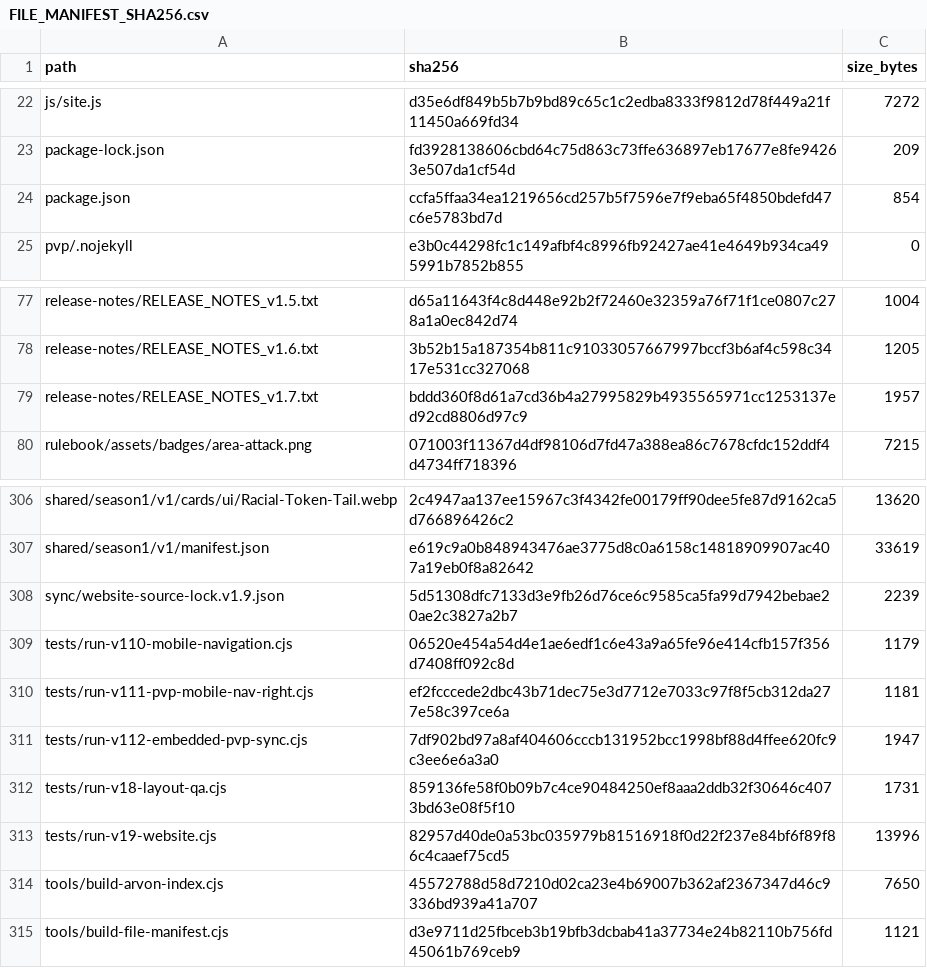
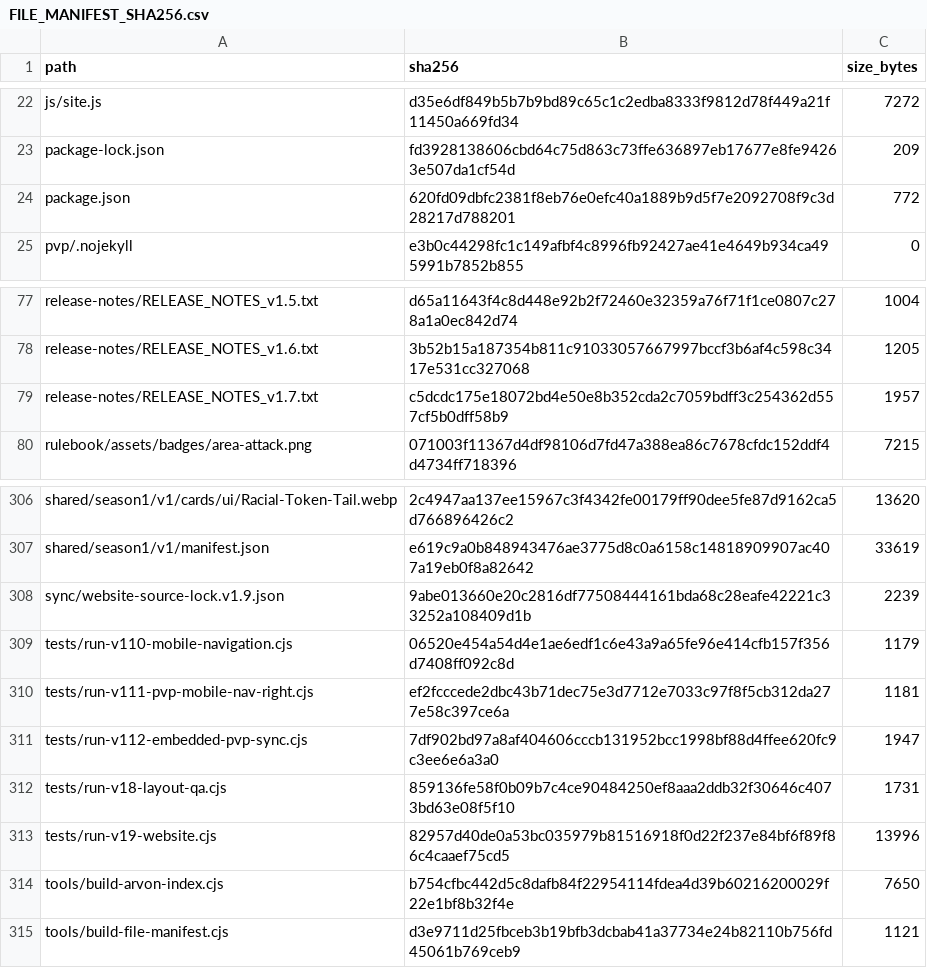
Before and after one commit to GrandisLegacyTCG/GrandisLegacyTCG.github.io, a CSV file: FILE_MANIFEST_SHA256.csv, drawn as a sheet; only a part is shown, gaps mark what is left out; the diff covers the shown part only.

```diff
--- a/FILE_MANIFEST_SHA256.csv
+++ b/FILE_MANIFEST_SHA256.csv
@@ -23,3 +23,3 @@ js/site.js,d35e6df849b5b7b9bd89c65c1c2edba8333f9812d78f449a21f11450a669fd34,7272
 package-lock.json,fd3928138606cbd64c75d863c73ffe636897eb17677e8fe94263e507da1cf54d,209
-package.json,ccfa5ffaa34ea1219656cd257b5f7596e7f9eba65f4850bdefd47c6e5783bd7d,854
+package.json,620fd09dbfc2381f8eb76e0efc40a1889b9d5f7e2092708f9c3d28217d788201,772
 pvp/.nojekyll,e3b0c44298fc1c149afbf4c8996fb92427ae41e4649b934ca495991b7852b855,0
@@ -78,3 +78,3 @@ release-notes/RELEASE_NOTES_v1.5.txt,d65a11643f4c8d448e92b2f72460e32359a76f71f1c
 release-notes/RELEASE_NOTES_v1.6.txt,3b52b15a187354b811c91033057667997bccf3b6af4c598c3417e531cc327068,1205
-release-notes/RELEASE_NOTES_v1.7.txt,bddd360f8d61a7cd36b4a27995829b4935565971cc1253137ed92cd8806d97c9,1957
+release-notes/RELEASE_NOTES_v1.7.txt,c5dcdc175e18072bd4e50e8b352cda2c7059bdff3c254362d557cf5b0dff58b9,1957
 rulebook/assets/badges/area-attack.png,071003f11367d4df98106d7fd47a388ea86c7678cfdc152ddf4d4734ff718396,7215
@@ -307,3 +307,3 @@ shared/season1/v1/cards/ui/Racial-Token-Tail.webp,2c4947aa137ee15967c3f4342fe001
 shared/season1/v1/manifest.json,e619c9a0b848943476ae3775d8c0a6158c14818909907ac407a19eb0f8a82642,33619
-sync/website-source-lock.v1.9.json,5d51308dfc7133d3e9fb26d76ce6c9585ca5fa99d7942bebae20ae2c3827a2b7,2239
+sync/website-source-lock.v1.9.json,9abe013660e20c2816df77508444161bda68c28eafe42221c33252a108409d1b,2239
 tests/run-v110-mobile-navigation.cjs,06520e454a54d4e1ae6edf1c6e43a9a65fe96e414cfb157f356d7408ff092c8d,1179
@@ -313,3 +313,3 @@ tests/run-v18-layout-qa.cjs,859136fe58f0b09b7c4ce90484250ef8aaa2ddb32f30646c4073
 tests/run-v19-website.cjs,82957d40de0a53bc035979b81516918f0d22f237e84bf6f89f86c4caaef75cd5,13996
-tools/build-arvon-index.cjs,45572788d58d7210d02ca23e4b69007b362af2367347d46c9336bd939a41a707,7650
+tools/build-arvon-index.cjs,b754cfbc442d5c8dafb84f22954114fdea4d39b60216200029f22e1bf8b32f4e,7650
 tools/build-file-manifest.cjs,d3e9711d25fbceb3b19bfb3dcbab41a37734e24b82110b756fd45061b769ceb9,1121
```
Also changed, not shown: 1 added row, 1 removed row and 21 edited cells elsewhere in this file, 17 other files.
